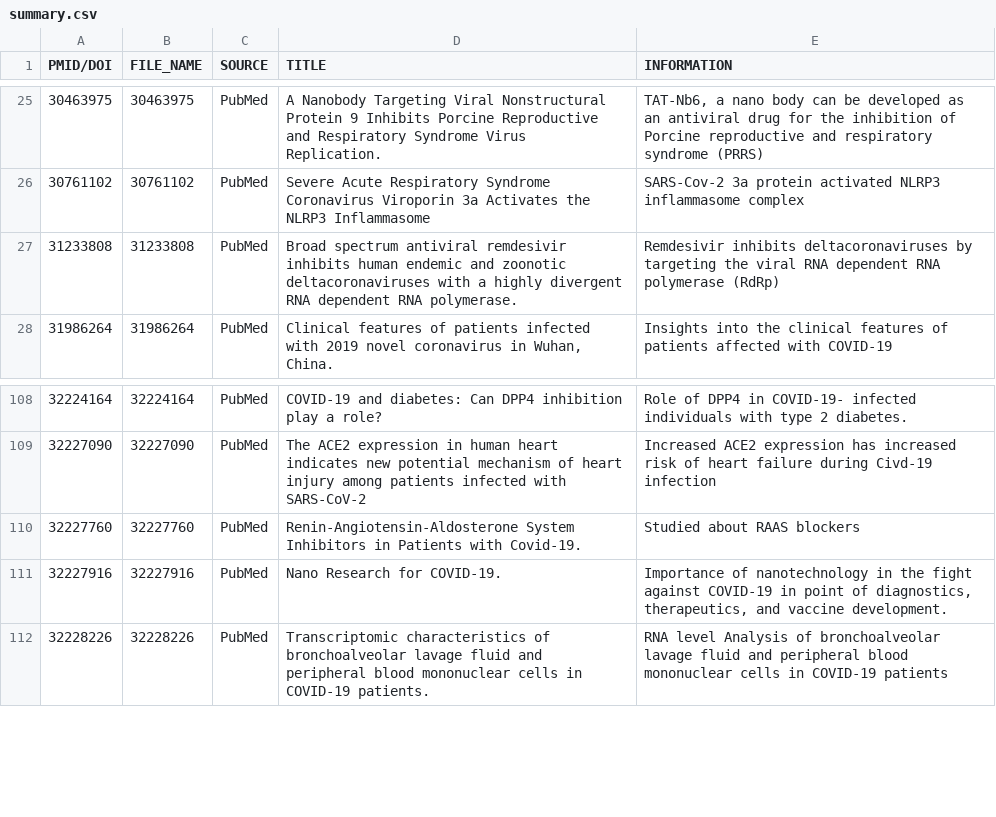
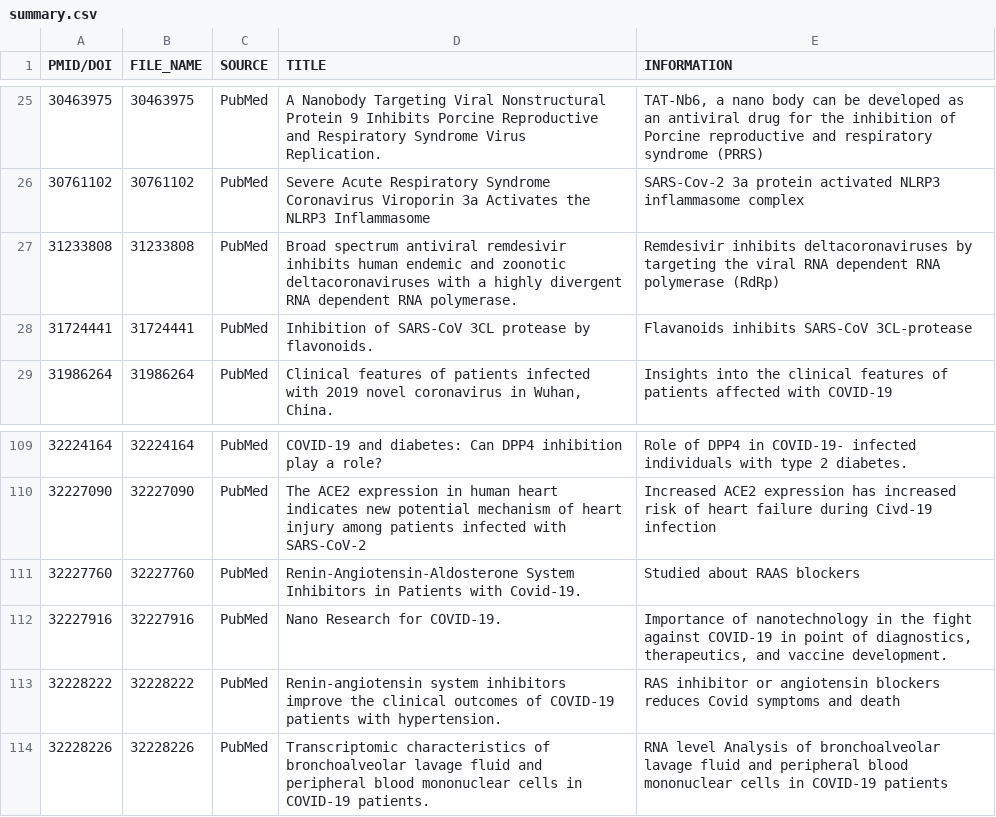
Before and after one commit to covid19kg/covid19kg, a CSV file: supplement/summary.csv, drawn as a sheet; only a part is shown, gaps mark what is left out; the diff covers the shown part only; the diff names each change by its address in the sheet, - before the commit and + after, or states it on an @@ line.

```diff
--- a/supplement/summary.csv
+++ b/supplement/summary.csv
+row 28: 31724441 | 31724441 | PubMed | Inhibition of SARS-CoV 3CL protease by flavonoids. | Flavanoids inhibits SARS-CoV 3CL-protease
+row 113: 32228222 | 32228222 | PubMed | Renin-angiotensin system inhibitors improve the clinical outcomes of COVID-19 patients with hypertension. | RAS inhibitor or angiotensin blockers reduces Covid symptoms and death
```
Also changed, not shown: 13 added rows and 28 moved rows elsewhere in this file, covid19kg/_cache.bel.summary.tsv, 20 other files.
